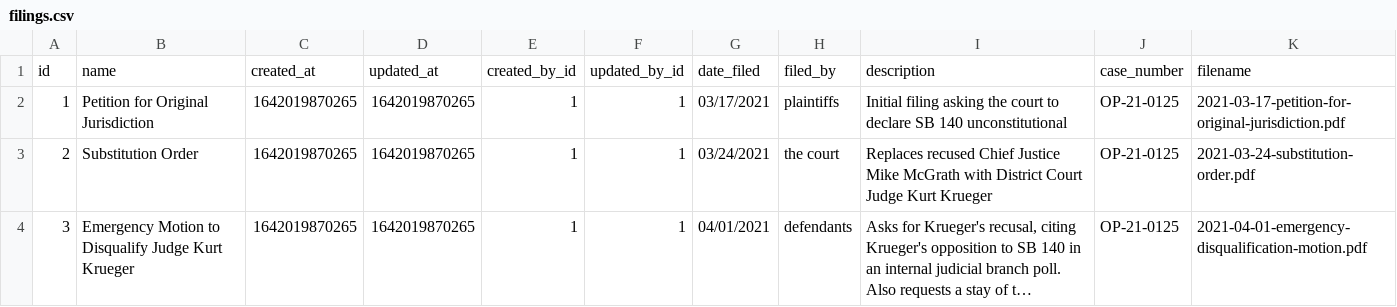
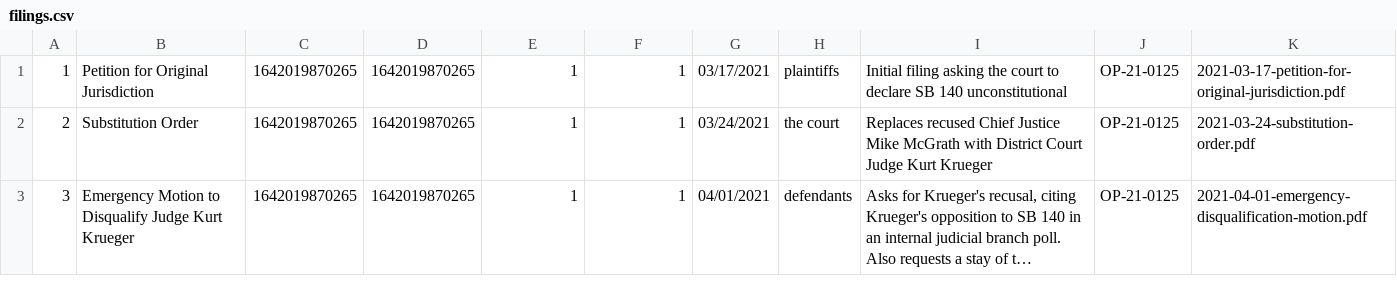
Before and after one commit to eidietrich/laws-on-trial-backend, a CSV file: cache/filings.csv, drawn as a sheet; only a part is shown; long unchanged cells end in …; the diff names each change by its address in the sheet, - before the commit and + after, or states it on an @@ line.

```diff
--- a/cache/filings.csv
+++ b/cache/filings.csv
-row 1: id | name | created_at | updated_at | created_by_id | updated_by_id | date_filed | filed_by | description | case_number | filename
```
Also changed, not shown: cache/filings_lawsuit_links.csv, cache/lawsuits.csv, 1 other file.
